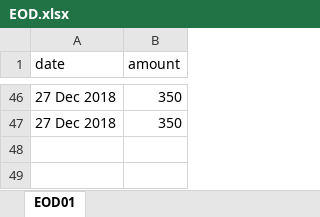
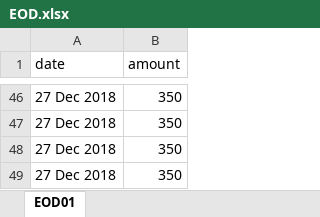
Before and after one commit to MichalTshobruzki/Group2_Yesodot, an Excel workbook: workOnExcel/EOD.xlsx, sheet EOD01, drawn as a sheet; only a part is shown, gaps mark what is left out; values as stored, in another font and other column widths than the file's, no borders; the diff names each change by its address in the sheet, - before the commit and + after, or states it on an @@ line.

```diff
--- a/workOnExcel/EOD.xlsx (sheet EOD01)
+++ b/workOnExcel/EOD.xlsx (sheet EOD01)
+row 48: 27 Dec 2018 | 350
+row 49: 27 Dec 2018 | 350
```
Also changed, not shown: workOnExcel/Inventory.xlsx, workOnExcel/sales.xlsx, 1 other file.
